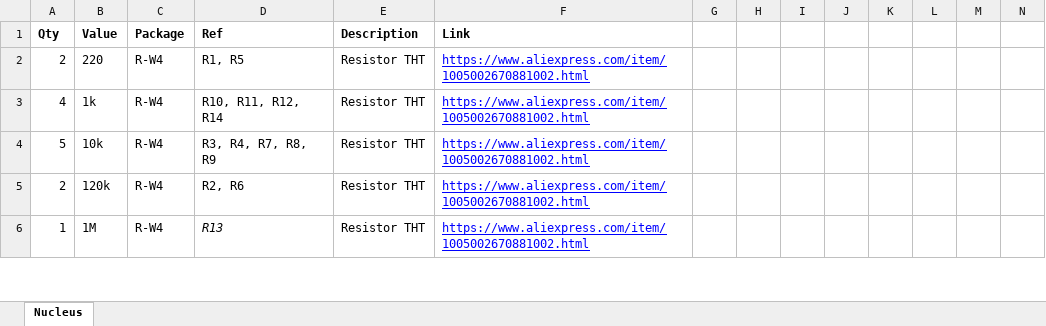
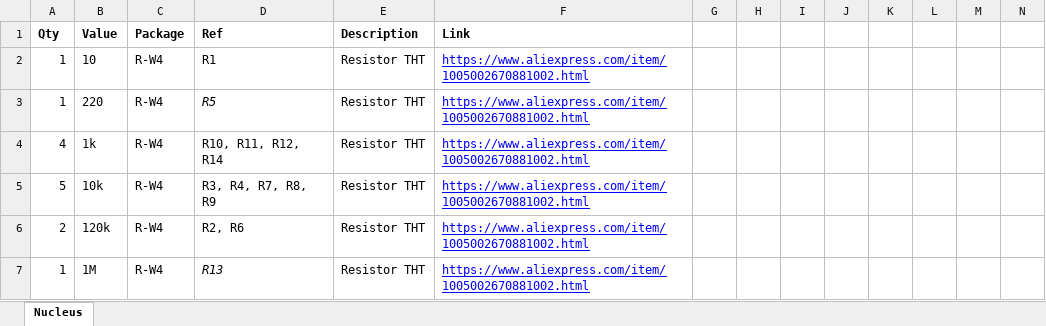
Before and after one commit to Thorinair/Avalon-Harmonics, an Excel workbook: Modules/Nucleus/Nucleus_BOM.xlsx, sheet Nucleus, drawn as a sheet; only a part is shown; values as stored, in another font and other column widths than the file's, no borders; charts and pictures not drawn; addresses are those after the commit; rows hold the shown columns only; the diff names each change by its address in the sheet, - before the commit and + after, or states it on an @@ line.

Commit message:
Upgrade Nucleus to 1.2, fix triggers not working.

```diff
--- a/Modules/Nucleus/Nucleus_BOM.xlsx (sheet Nucleus)
+++ b/Modules/Nucleus/Nucleus_BOM.xlsx (sheet Nucleus)
+row 2: 1 | 10 | R-W4 | R1 | Resistor THT | https://www.aliexpress.com/item/1005002670881002.html
-A3 (Qty): 2
+A3 (Qty): 1
-D3 (Ref): R1, R5
+D3 (Ref): R5
-D3 italic: off
+D3 italic: on
```
Also changed, not shown: charts or pictures, 6 other files.
